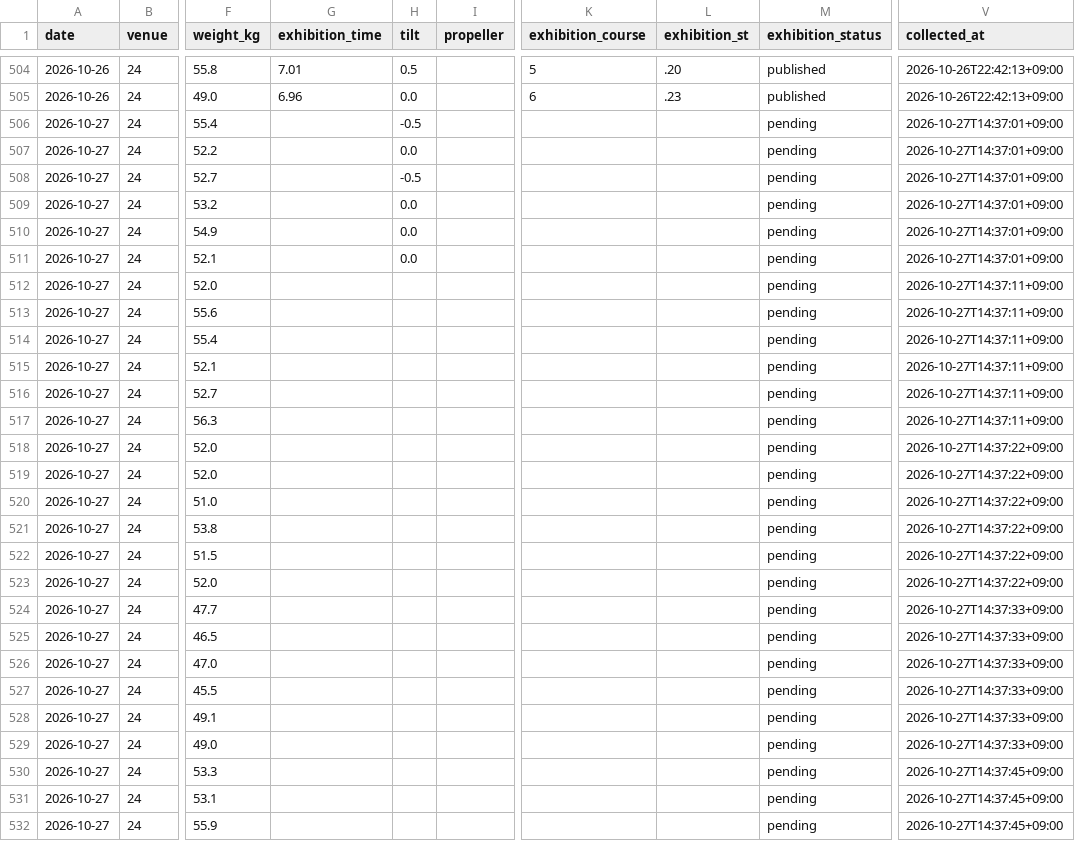
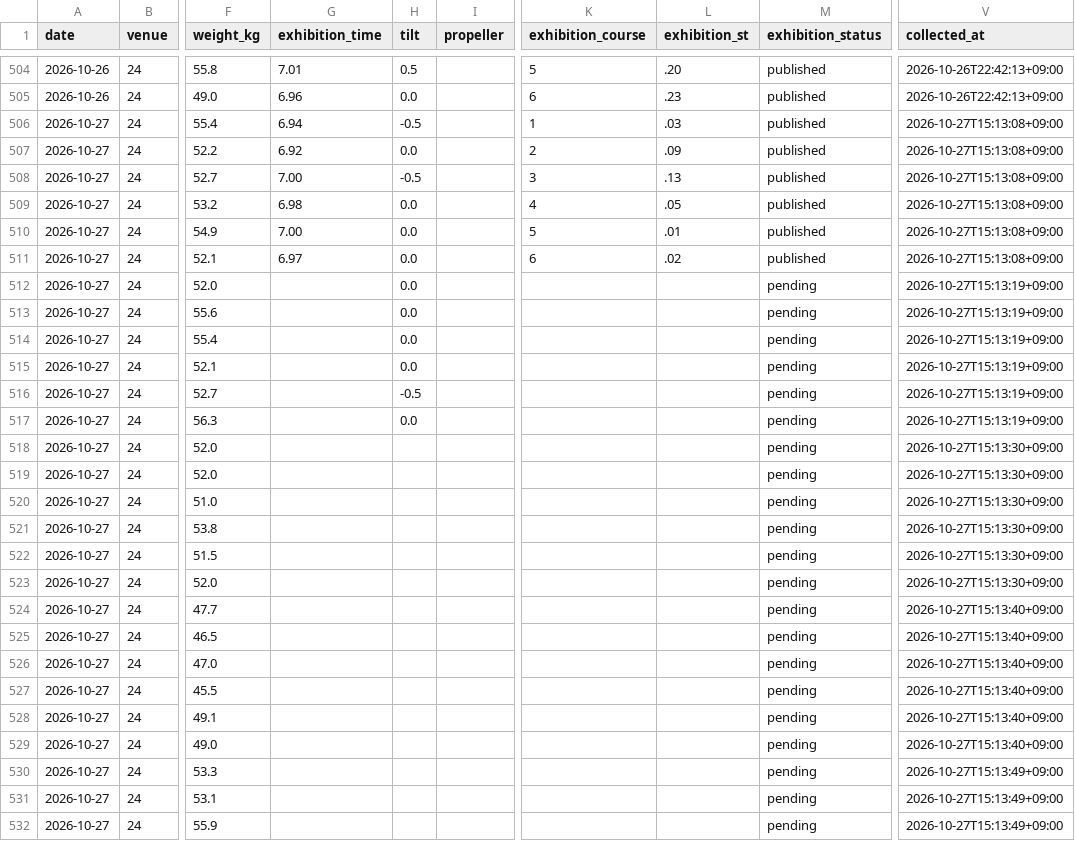
Before and after one commit to kasiwazakilove292-gif/boat-ai-app, a CSV file: data/omura_beforeinfo.csv, drawn as a sheet; only a part is shown, gaps mark what is left out; the diff covers the shown part only; the diff names each change by its address in the sheet, - before the commit and + after, or states it on an @@ line.

```diff
--- a/data/omura_beforeinfo.csv
+++ b/data/omura_beforeinfo.csv
-G506 (exhibition_time): (empty)
+G506 (exhibition_time): 6.94
-K506 (exhibition_course): (empty)
+K506 (exhibition_course): 1
-L506 (exhibition_st): (empty)
+L506 (exhibition_st): .03
-M506:M511 (exhibition_status): pending
+M506:M511 (exhibition_status): published
-V506:V511 (collected_at): 2026-10-27T14:37:01+09:00
+V506:V511 (collected_at): 2026-10-27T15:13:08+09:00
-G507 (exhibition_time): (empty)
+G507 (exhibition_time): 6.92
-K507 (exhibition_course): (empty)
+K507 (exhibition_course): 2
-L507 (exhibition_st): (empty)
+L507 (exhibition_st): .09
-G508 (exhibition_time): (empty)
+G508 (exhibition_time): 7.00
-K508 (exhibition_course): (empty)
+K508 (exhibition_course): 3
-L508 (exhibition_st): (empty)
+L508 (exhibition_st): .13
-G509 (exhibition_time): (empty)
+G509 (exhibition_time): 6.98
-K509 (exhibition_course): (empty)
+K509 (exhibition_course): 4
-L509 (exhibition_st): (empty)
+L509 (exhibition_st): .05
-G510 (exhibition_time): (empty)
+G510 (exhibition_time): 7.00
-K510 (exhibition_course): (empty)
+K510 (exhibition_course): 5
-L510 (exhibition_st): (empty)
+L510 (exhibition_st): .01
-G511 (exhibition_time): (empty)
+G511 (exhibition_time): 6.97
-K511 (exhibition_course): (empty)
+K511 (exhibition_course): 6
-L511 (exhibition_st): (empty)
+L511 (exhibition_st): .02
-H512:H515 (tilt): (empty)
+H512:H515 (tilt): 0.0
-V512:V517 (collected_at): 2026-10-27T14:37:11+09:00
+V512:V517 (collected_at): 2026-10-27T15:13:19+09:00
-H516 (tilt): (empty)
+H516 (tilt): -0.5
-H517 (tilt): (empty)
+H517 (tilt): 0.0
-V518:V523 (collected_at): 2026-10-27T14:37:22+09:00
+V518:V523 (collected_at): 2026-10-27T15:13:30+09:00
-V524:V529 (collected_at): 2026-10-27T14:37:33+09:00
+V524:V529 (collected_at): 2026-10-27T15:13:40+09:00
-V530:V532 (collected_at): 2026-10-27T14:37:45+09:00
+V530:V532 (collected_at): 2026-10-27T15:13:49+09:00
```
Also changed, not shown: 45 edited cells elsewhere in this file, data/beforeinfo/2026-10-27.csv, 1 other file.
